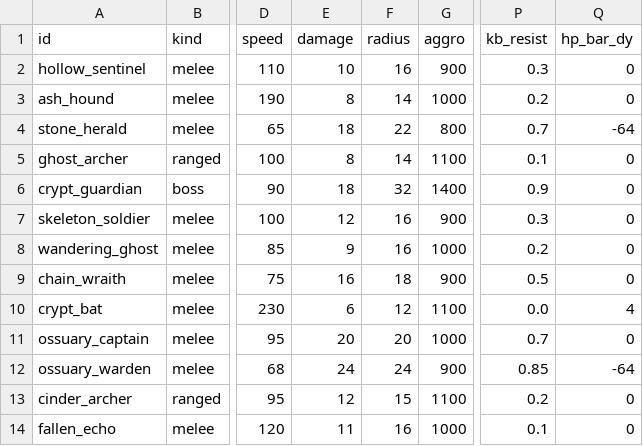
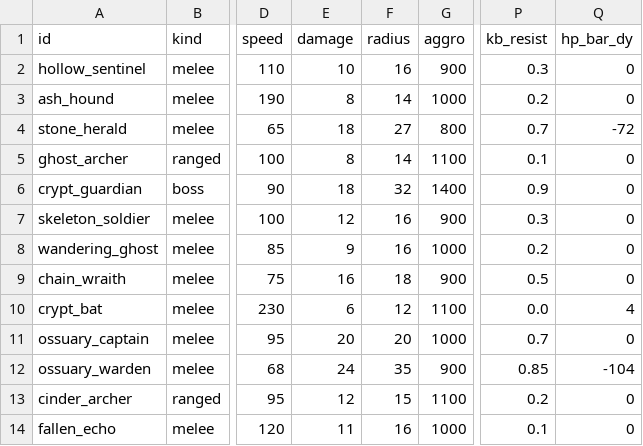
Before and after one commit to Willvinicius2/echoes-of-the-shatter, a CSV file: godot/data2d/enemies.csv, drawn as a sheet; only a part is shown, gaps mark what is left out; the diff names each change by its address in the sheet, - before the commit and + after, or states it on an @@ line.

```diff
--- a/godot/data2d/enemies.csv
+++ b/godot/data2d/enemies.csv
-F4 (radius): 22
+F4 (radius): 27
-Q4 (hp_bar_dy): -64
+Q4 (hp_bar_dy): -72
-F12 (radius): 24
+F12 (radius): 35
-Q12 (hp_bar_dy): -64
+Q12 (hp_bar_dy): -104
```
Also changed, not shown: godot/data2d/sprites_manifest.csv, 16 other files.
